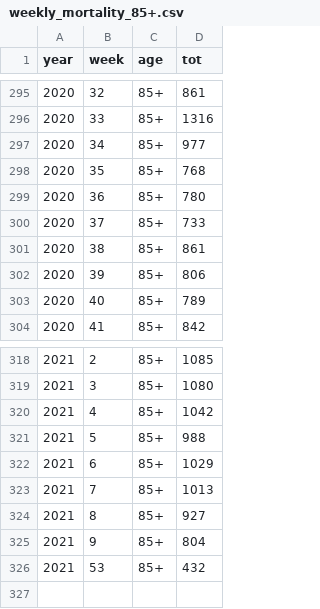
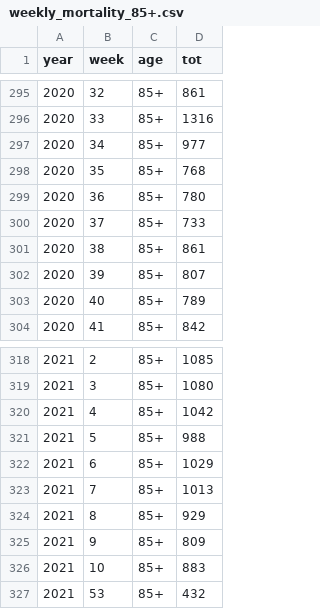
Before and after one commit to pschaus/covidbe-opendata, a CSV file: static/csv/weekly_mortality_85+.csv, drawn as a sheet; only a part is shown, gaps mark what is left out.

```diff
--- a/static/csv/weekly_mortality_85+.csv
+++ b/static/csv/weekly_mortality_85+.csv
@@ -301,3 +301,3 @@ year,week,age,tot
 2020,38,85+,861
-2020,39,85+,806
+2020,39,85+,807
 2020,40,85+,789
@@ -323,4 +323,5 @@ year,week,age,tot
 2021,7,85+,1013
-2021,8,85+,927
-2021,9,85+,804
+2021,8,85+,929
+2021,9,85+,809
+2021,10,85+,883
 2021,53,85+,432
```
Also changed, not shown: static/csv/weekly_mortality_all.csv, static/csv/yearly_mortality_statbel_ins3.csv, 1 other file.
